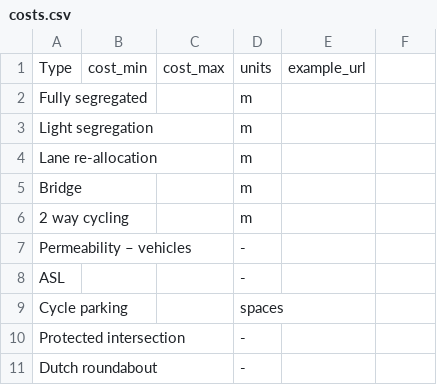
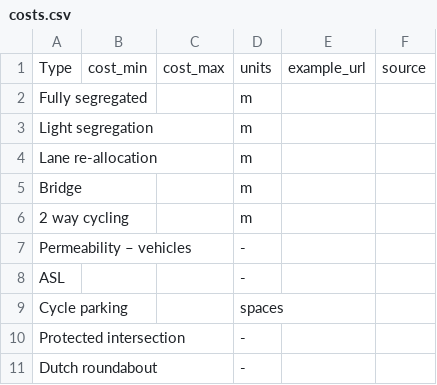
Before and after one commit to cyipt/cyipt, a CSV file: input-data/costs.csv, drawn as a sheet; the diff names each change by its address in the sheet, - before the commit and + after, or states it on an @@ line.

Commit message:
Add Source Column

```diff
--- a/input-data/costs.csv
+++ b/input-data/costs.csv
-F1: (empty)
+F1: source
```
